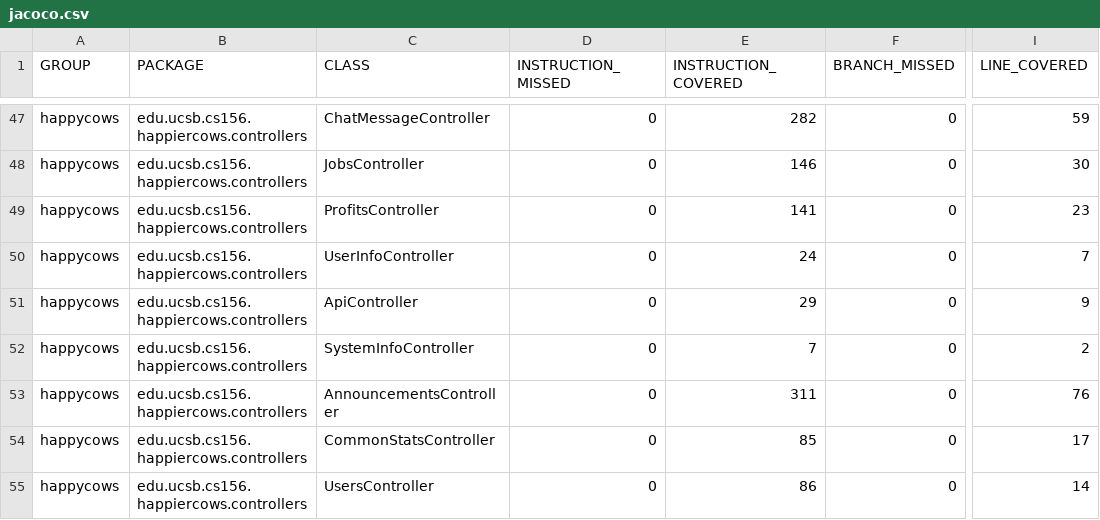
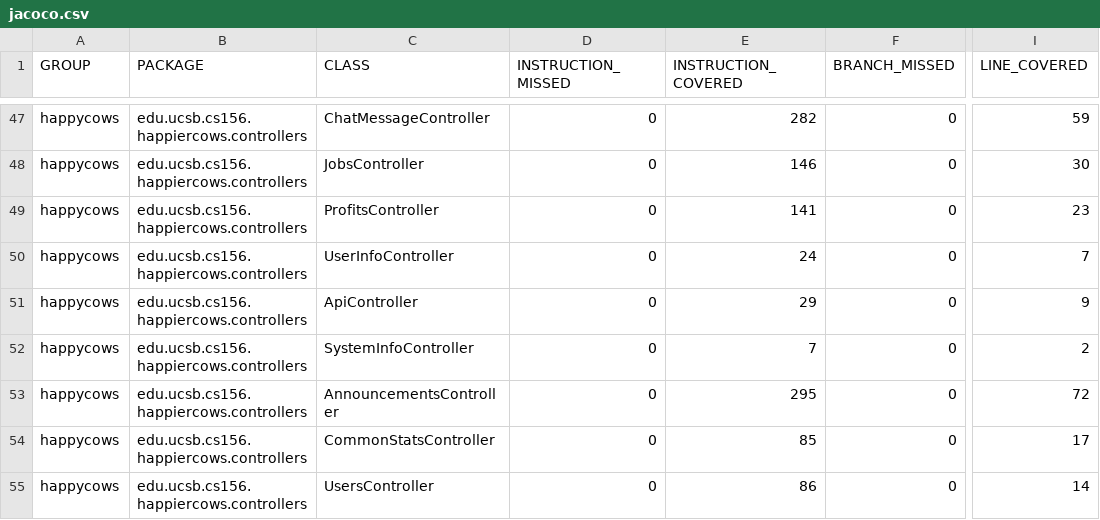
Before and after one commit to ucsb-cs156-s24/proj-happycows-s24-4pm-6, a CSV file: prs/45/jacoco/jacoco.csv, drawn as a sheet; only a part is shown, gaps mark what is left out; the diff names each change by its address in the sheet, - before the commit and + after, or states it on an @@ line.

```diff
--- a/prs/45/jacoco/jacoco.csv
+++ b/prs/45/jacoco/jacoco.csv
-E53 (INSTRUCTION_COVERED): 311
+E53 (INSTRUCTION_COVERED): 295
-I53 (LINE_COVERED): 76
+I53 (LINE_COVERED): 72
```
Also changed, not shown: 7 other files.
